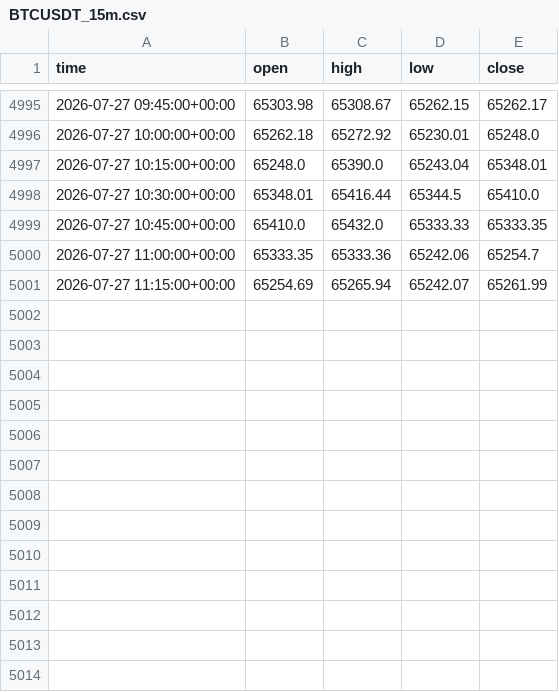
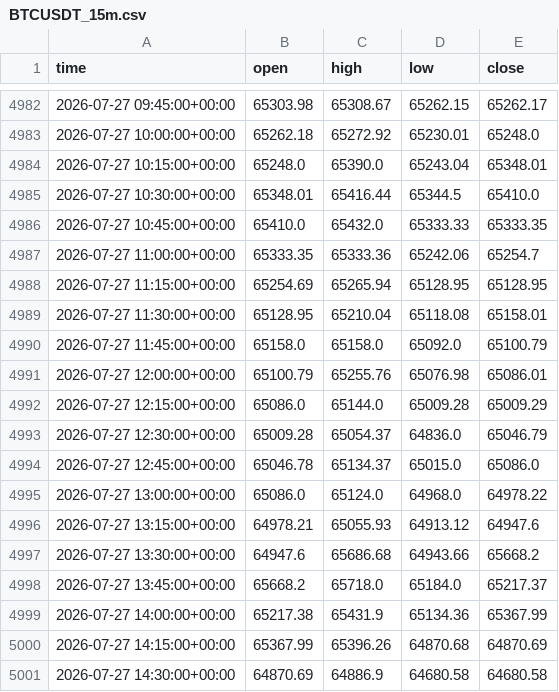
Before and after one commit to anothermario/bota, a CSV file: data/BTCUSDT_15m.csv, drawn as a sheet; only a part is shown, gaps mark what is left out; the diff covers the shown part only.

```diff
--- a/data/BTCUSDT_15m.csv
+++ b/data/BTCUSDT_15m.csv
@@ -5000,2 +4987,15 @@ time,open,high,low,close
 2026-07-27 11:00:00+00:00,65333.35,65333.36,65242.06,65254.7
-2026-07-27 11:15:00+00:00,65254.69,65265.94,65242.07,65261.99
+2026-07-27 11:15:00+00:00,65254.69,65265.94,65128.95,65128.95
+2026-07-27 11:30:00+00:00,65128.95,65210.04,65118.08,65158.01
+2026-07-27 11:45:00+00:00,65158.0,65158.0,65092.0,65100.79
+2026-07-27 12:00:00+00:00,65100.79,65255.76,65076.98,65086.01
+2026-07-27 12:15:00+00:00,65086.0,65144.0,65009.28,65009.29
+2026-07-27 12:30:00+00:00,65009.28,65054.37,64836.0,65046.79
+2026-07-27 12:45:00+00:00,65046.78,65134.37,65015.0,65086.0
+2026-07-27 13:00:00+00:00,65086.0,65124.0,64968.0,64978.22
+2026-07-27 13:15:00+00:00,64978.21,65055.93,64913.12,64947.6
+2026-07-27 13:30:00+00:00,64947.6,65686.68,64943.66,65668.2
+2026-07-27 13:45:00+00:00,65668.2,65718.0,65184.0,65217.37
+2026-07-27 14:00:00+00:00,65217.38,65431.9,65134.36,65367.99
+2026-07-27 14:15:00+00:00,65367.99,65396.26,64870.68,64870.69
+2026-07-27 14:30:00+00:00,64870.69,64886.9,64680.58,64680.58
```
Also changed, not shown: 13 removed rows elsewhere in this file, data/ETCUSDT_15m.csv, data/ETHUSDT_15m.csv, 9 other files.
